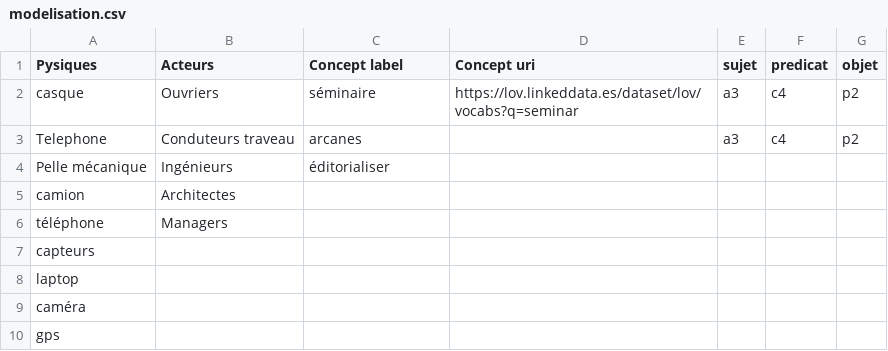
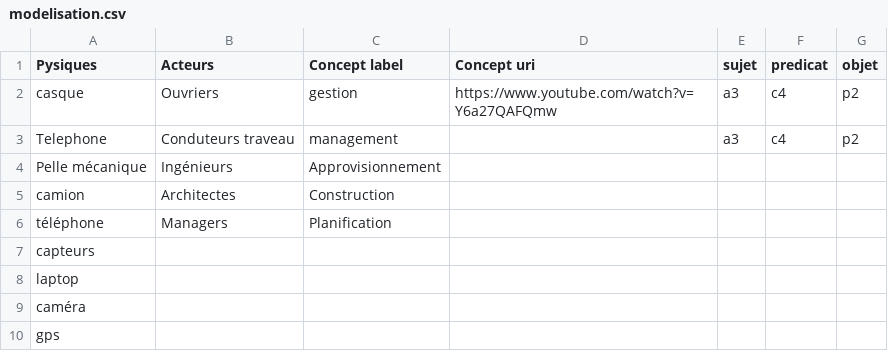
Before and after one commit to Jas-min17/AVUN_21-22, a CSV file: modelisation.csv, drawn as a sheet.

Commit message:
Update modelisation.csv

```diff
--- a/modelisation.csv
+++ b/modelisation.csv
@@ -1,7 +1,7 @@
 Pysiques,Acteurs,Concept label,Concept uri,sujet,predicat,objet
-casque,Ouvriers,séminaire,https://lov.linkeddata.es/dataset/lov/vocabs?q=seminar,a3,c4,p2
-Telephone,Conduteurs traveau,arcanes,,a3,c4,p2
-Pelle mécanique,Ingénieurs,éditorialiser,,,,
-camion,Architectes,,,,,
-téléphone,Managers,,,,,
+casque,Ouvriers,gestion,https://www.youtube.com/watch?v=Y6a27QAFQmw,a3,c4,p2
+Telephone,Conduteurs traveau,management,,a3,c4,p2
+Pelle mécanique,Ingénieurs,Approvisionnement,,,,
+camion,Architectes,Construction ,,,,
+téléphone,Managers,Planification,,,,
 capteurs,,,,,,
```
